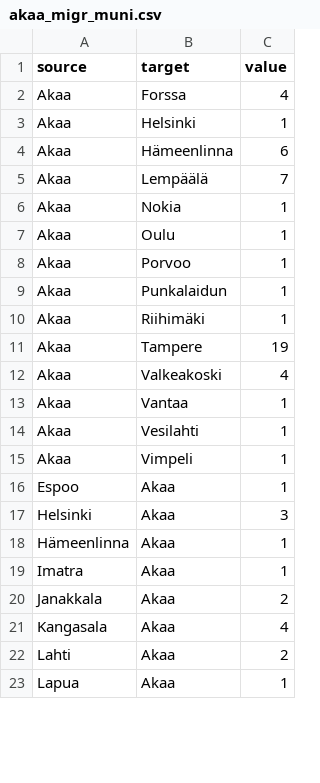
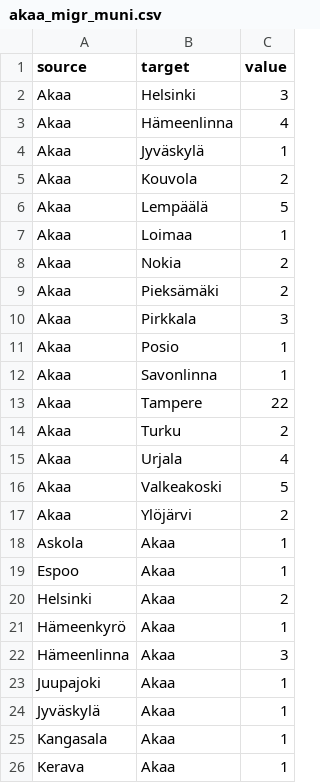
Before and after one commit to Kangasalakehitys/akaa, a CSV file: data/akaa_migr_muni.csv, drawn as a sheet; only a part is shown; the diff covers the shown part only.

```diff
--- a/data/akaa_migr_muni.csv
+++ b/data/akaa_migr_muni.csv
@@ -1,23 +1,26 @@
 "source","target","value"
-"Akaa","Forssa",4
-"Akaa","Helsinki",1
-"Akaa","Hämeenlinna",6
-"Akaa","Lempäälä",7
-"Akaa","Nokia",1
-"Akaa","Oulu",1
-"Akaa","Porvoo",1
-"Akaa","Punkalaidun",1
-"Akaa","Riihimäki",1
-"Akaa","Tampere",19
-"Akaa","Valkeakoski",4
-"Akaa","Vantaa",1
-"Akaa","Vesilahti",1
-"Akaa","Vimpeli",1
+"Akaa","Helsinki",3
+"Akaa","Hämeenlinna",4
+"Akaa","Jyväskylä",1
+"Akaa","Kouvola",2
+"Akaa","Lempäälä",5
+"Akaa","Loimaa",1
+"Akaa","Nokia",2
+"Akaa","Pieksämäki",2
+"Akaa","Pirkkala",3
+"Akaa","Posio",1
+"Akaa","Savonlinna",1
+"Akaa","Tampere",22
+"Akaa","Turku",2
+"Akaa","Urjala",4
+"Akaa","Valkeakoski",5
+"Akaa","Ylöjärvi",2
+"Askola","Akaa",1
 "Espoo","Akaa",1
-"Helsinki","Akaa",3
-"Hämeenlinna","Akaa",1
-"Imatra","Akaa",1
-"Janakkala","Akaa",2
-"Kangasala","Akaa",4
-"Lahti","Akaa",2
-"Lapua","Akaa",1
+"Helsinki","Akaa",2
+"Hämeenkyrö","Akaa",1
+"Hämeenlinna","Akaa",3
+"Juupajoki","Akaa",1
+"Jyväskylä","Akaa",1
+"Kangasala","Akaa",1
+"Kerava","Akaa",1
```
Also changed, not shown: 2 added rows, 6 removed rows and 6 edited cells elsewhere in this file, data/akaa_migr_betw_muni_map.csv, data/akaa_population_map.csv, 12 other files.
